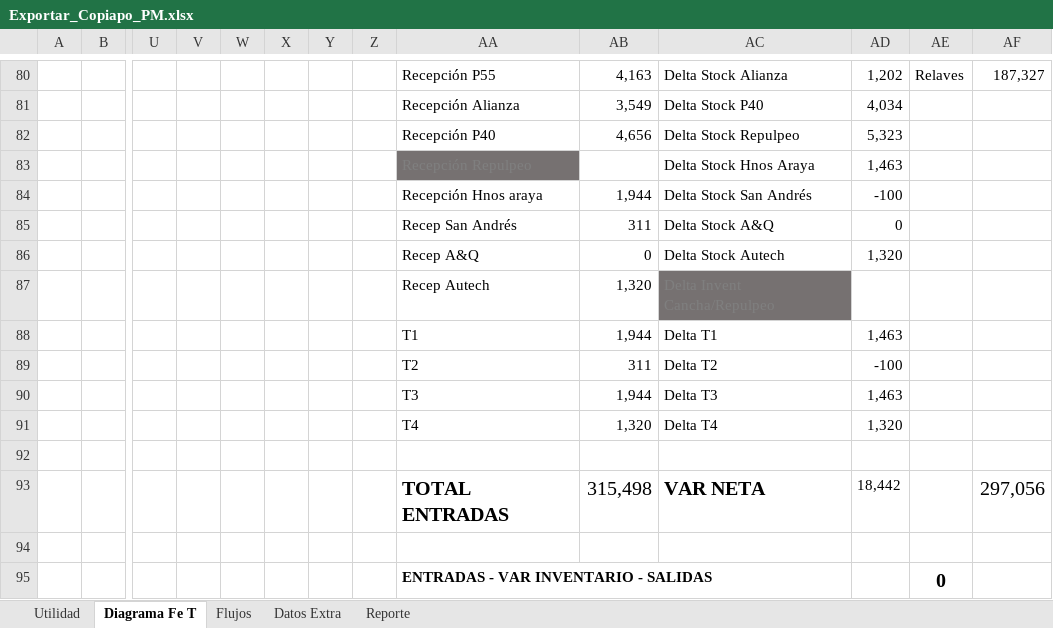
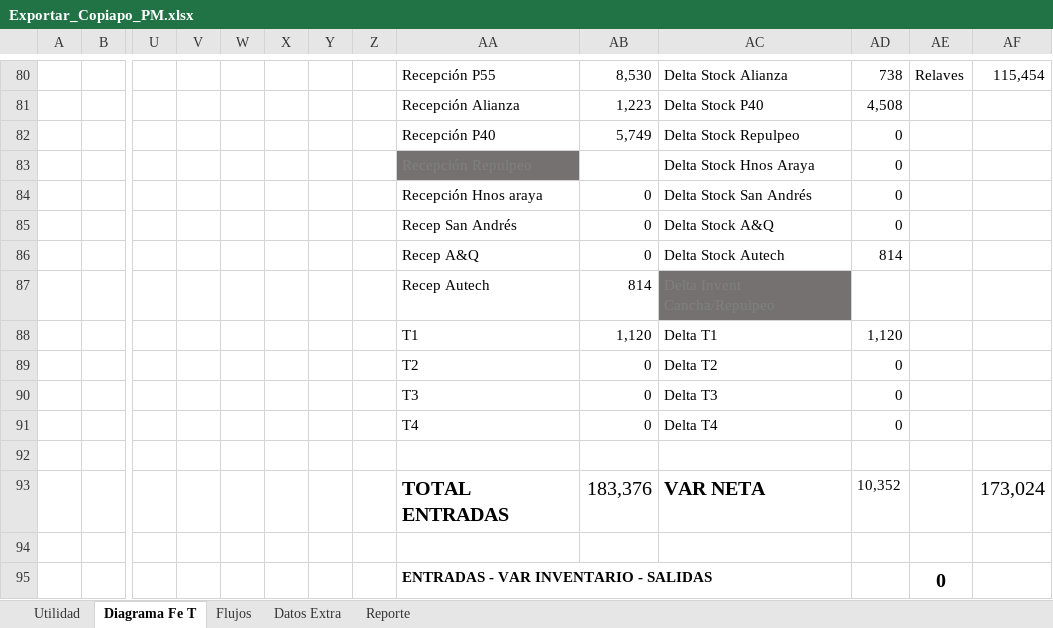
Before and after one commit to fracastr/minera, an Excel workbook: public/Export/Exportar_Copiapo_PM.xlsx, sheet Diagrama Fe T, drawn as a sheet; only a part is shown, gaps mark what is left out; values as stored, in another font and other column widths than the file's, no borders; charts and pictures and conditional formats not drawn; removed rows and columns are numbered as before the commit, all else as after; rows hold the shown columns only; the diff covers the shown part only; the diff names each change by its address in the sheet, - before the commit and + after, or states it on an @@ line.

```diff
--- a/public/Export/Exportar_Copiapo_PM.xlsx (sheet Diagrama Fe T)
+++ b/public/Export/Exportar_Copiapo_PM.xlsx (sheet Diagrama Fe T)
-AB80: 4,163
+AB80: 8,530
-AD80: 1,202
+AD80: 738
-AF80: 187,327
+AF80: 115,454
-AB81: 3,549
+AB81: 1,223
-AD81: 4,034
+AD81: 4,508
-AB82: 4,656
+AB82: 5,749
-AD82: 5,323
+AD82: 0
-AD83: 1,463
+AD83: 0
-AB84: 1,944
+AB84: 0
-AD84: -100
+AD84: 0
-AB85: 311
+AB85: 0
-AD86: 1,320
+AD86: 814
-AB87: 1,320
+AB87: 814
-AB88: 1,944
+AB88: 1,120
-AD88: 1,463
+AD88: 1,120
-AB89: 311
+AB89: 0
-AD89: -100
+AD89: 0
-AB90: 1,944
+AB90: 0
-AD90: 1,463
+AD90: 0
-AB91: 1,320
+AB91: 0
-AD91: 1,320
+AD91: 0
-row 93:  |  |  |  |  |  |  |  | TOTAL ENTRADAS | 315,498 | VAR NETA | 18,442 |  | 297,056
+row 93:  |  |  |  |  |  |  |  | TOTAL ENTRADAS | 183,376 | VAR NETA | 10,352 |  | 173,024
```
Also changed, not shown: 44 added rows, 44 removed rows and 38 edited cells elsewhere in this sheet, sheet Flujos, sheet Utilidad, sheet Reporte, sheet Datos Extra, formulas that keep their value, hidden cells, charts or pictures.
